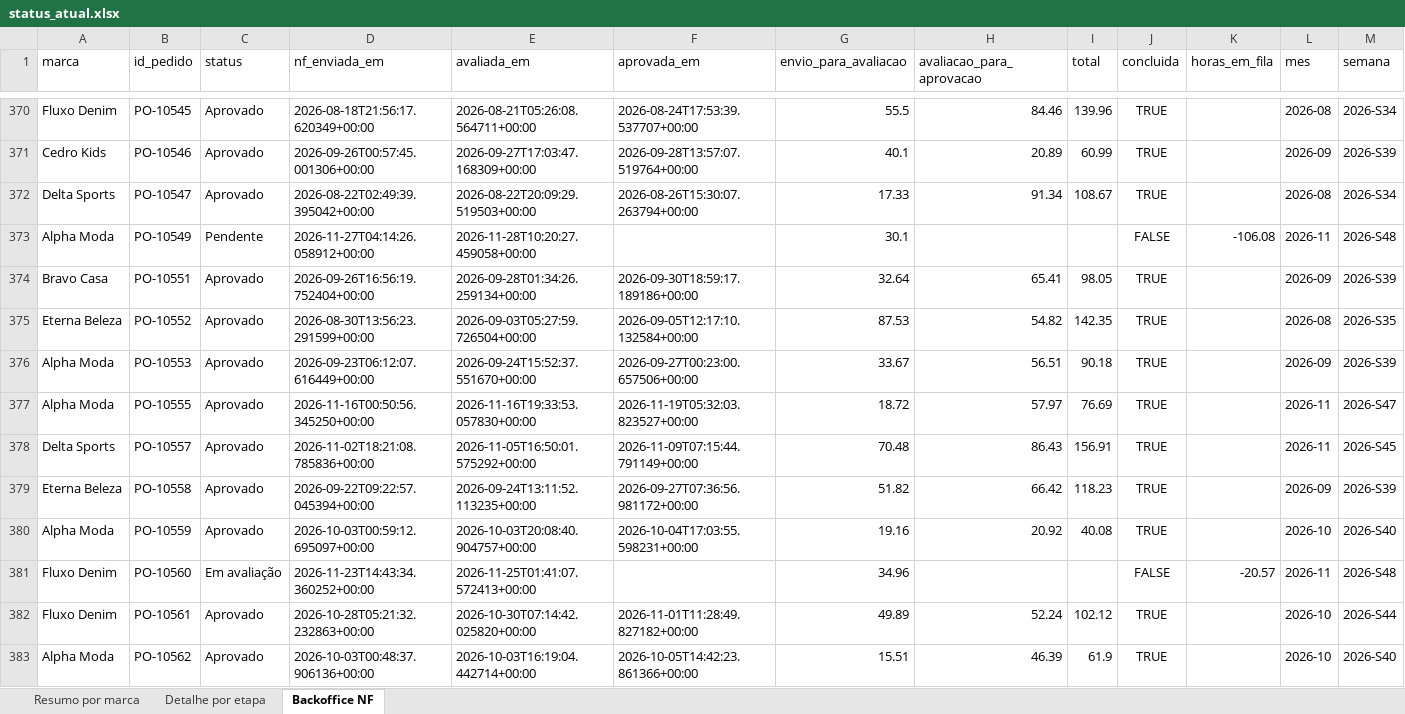
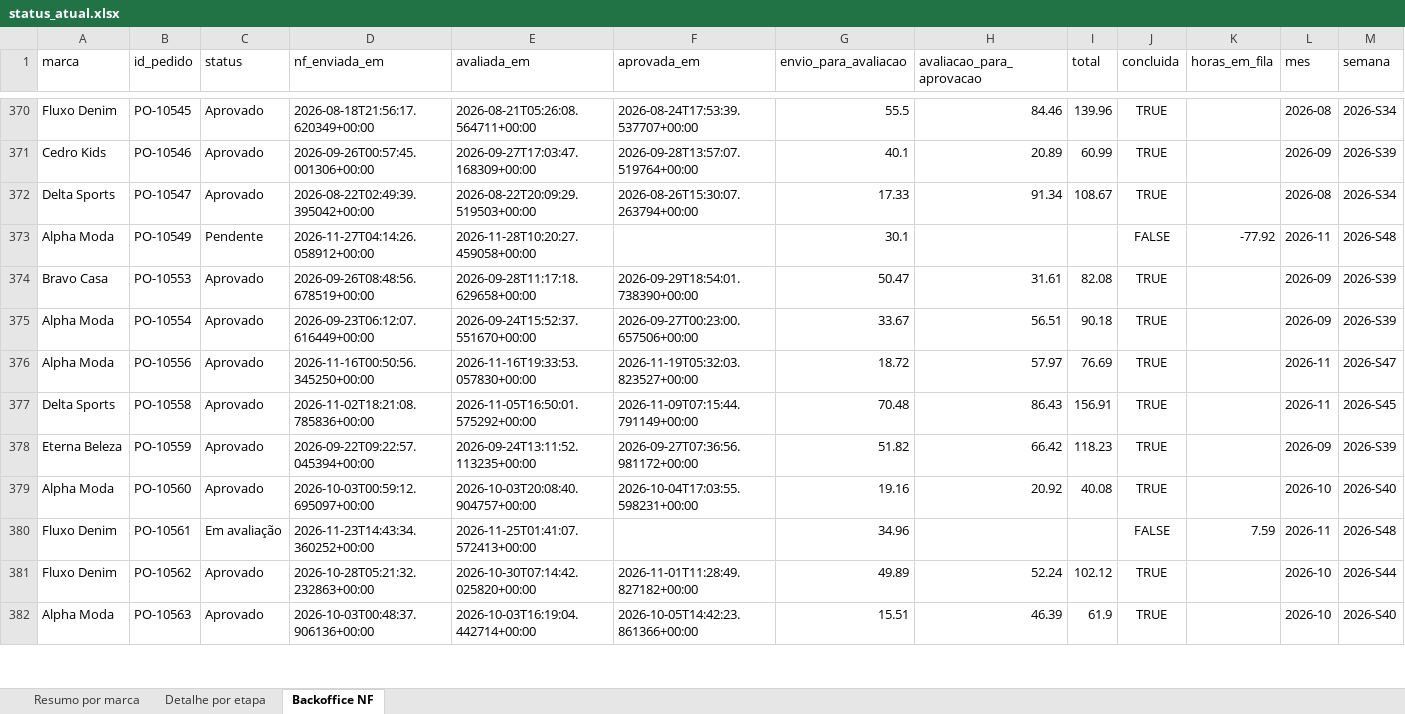
Before and after one commit to Jon108-alt/autonomia-marcas, an Excel workbook: dados/status_atual.xlsx, sheet Backoffice NF, drawn as a sheet; only a part is shown, gaps mark what is left out; values as stored, in another font and other column widths than the file's, no borders; removed rows and columns are numbered as before the commit, all else as after; the diff covers the shown part only; the diff names each change by its address in the sheet, - before the commit and + after, or states it on an @@ line.

```diff
--- a/dados/status_atual.xlsx (sheet Backoffice NF)
+++ b/dados/status_atual.xlsx (sheet Backoffice NF)
-K373 (horas_em_fila): -106.08
+K373 (horas_em_fila): -77.92
-B374 (id_pedido): PO-10551
+B374 (id_pedido): PO-10553
-D374 (nf_enviada_em): 2026-09-26T16:56:19.752404+00:00
+D374 (nf_enviada_em): 2026-09-26T08:48:56.678519+00:00
-E374 (avaliada_em): 2026-09-28T01:34:26.259134+00:00
+E374 (avaliada_em): 2026-09-28T11:17:18.629658+00:00
-F374 (aprovada_em): 2026-09-30T18:59:17.189186+00:00
+F374 (aprovada_em): 2026-09-29T18:54:01.738390+00:00
-G374 (envio_para_avaliacao): 32.64
+G374 (envio_para_avaliacao): 50.47
-H374 (avaliacao_para_aprovacao): 65.41
+H374 (avaliacao_para_aprovacao): 31.61
-I374 (total): 98.05
+I374 (total): 82.08
-row 375: Eterna Beleza | PO-10552 | Aprovado | 2026-08-30T13:56:23.291599+00:00 | 2026-09-03T05:27:59.726504+00:00 | 2026-09-05T12:17:10.132584+00:00 | 87.53 | 54.82 | 142.35 | TRUE |  | 2026-08 | 2026-S35
-B375 (id_pedido): PO-10553
+B375 (id_pedido): PO-10554
-B376 (id_pedido): PO-10555
+B376 (id_pedido): PO-10556
-B377 (id_pedido): PO-10557
+B377 (id_pedido): PO-10558
-B378 (id_pedido): PO-10558
+B378 (id_pedido): PO-10559
-B379 (id_pedido): PO-10559
+B379 (id_pedido): PO-10560
-B380 (id_pedido): PO-10560
+B380 (id_pedido): PO-10561
-K380 (horas_em_fila): -20.57
+K380 (horas_em_fila): 7.59
-B381 (id_pedido): PO-10561
+B381 (id_pedido): PO-10562
-B382 (id_pedido): PO-10562
+B382 (id_pedido): PO-10563
```
Also changed, not shown: 183 edited cells elsewhere in this sheet, sheet Detalhe por etapa, sheet Resumo por marca, 3 other files.
